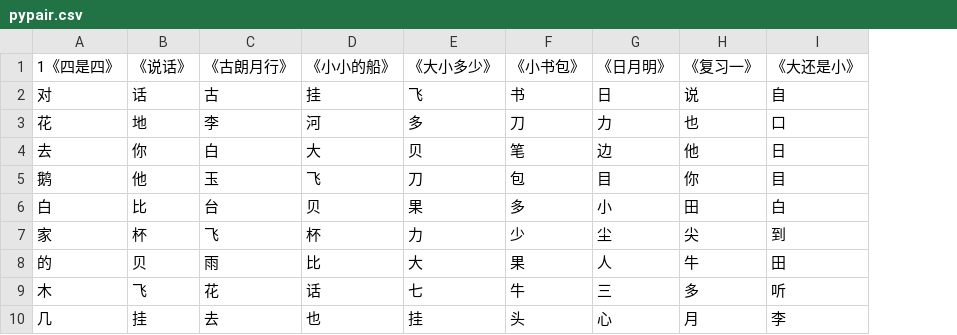
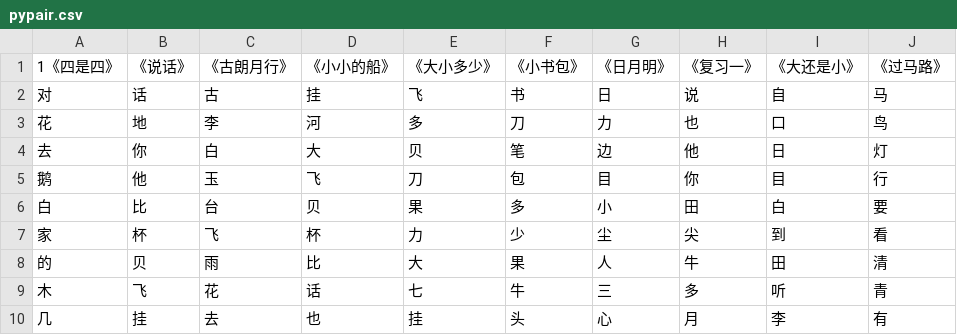
Before and after one commit to xiaowenwenlearning/love, a CSV file: content/pypair.csv, drawn as a sheet; only a part is shown; the diff names each change by its address in the sheet, - before the commit and + after, or states it on an @@ line.

Commit message:
Add files via upload

```diff
--- a/content/pypair.csv
+++ b/content/pypair.csv
+column J (《过马路》), rows 2-10: 马 | 鸟 | 灯 | 行 | 要 | 看 | 清 | 青 | 有
```
